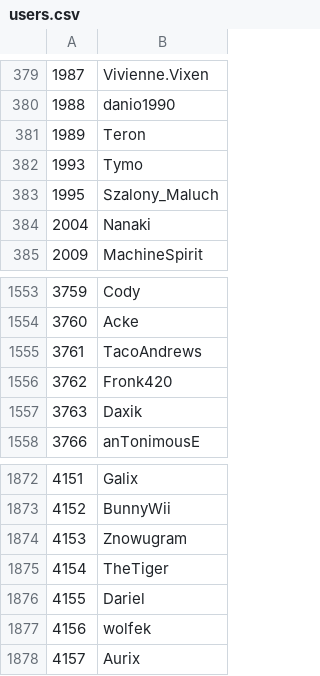
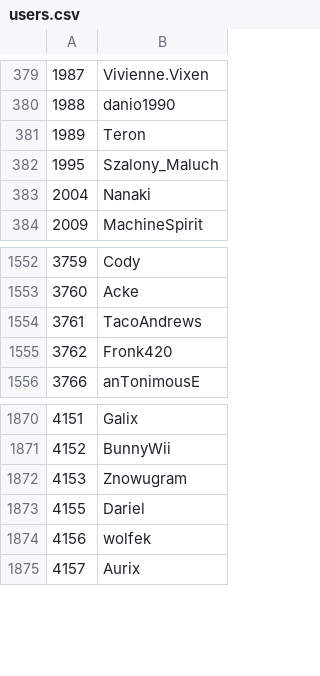
Before and after one commit to Veticia/karma, a CSV file: users.csv, drawn as a sheet; only a part is shown, gaps mark what is left out.

Commit message:
autoupdate

```diff
--- a/users.csv
+++ b/users.csv
@@ -381,3 +381,2 @@
 1989,Teron
-1993,Tymo
 1995,Szalony_Maluch
@@ -1556,3 +1555,2 @@
 3762,Fronk420
-3763,Daxik
 3766,anTonimousE
@@ -1874,3 +1872,2 @@
 4153,Znowugram
-4154,TheTiger
 4155,Dariel
```
